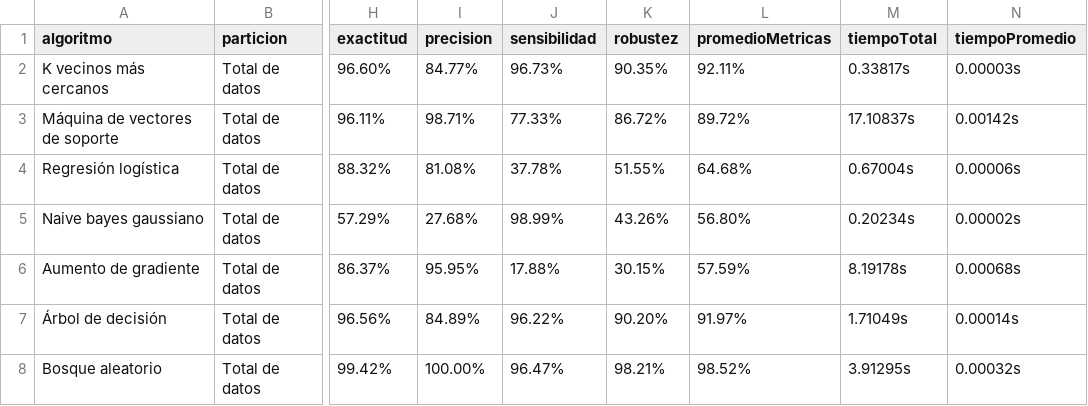
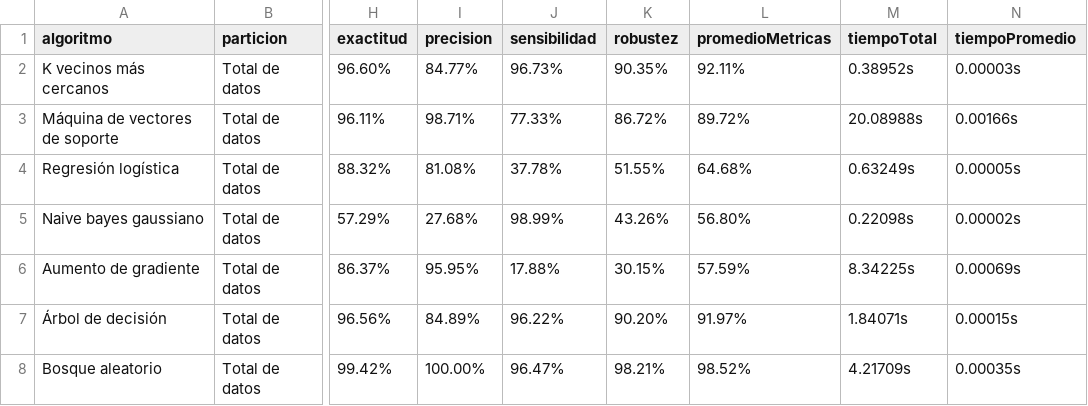
Before and after one commit to RonaldoNolasco/personal-thesis-development, a CSV file: 4-modelling/3-output/result.csv, drawn as a sheet; only a part is shown, gaps mark what is left out; the diff names each change by its address in the sheet, - before the commit and + after, or states it on an @@ line.

Commit message:
update modelling graphs

```diff
--- a/4-modelling/3-output/result.csv
+++ b/4-modelling/3-output/result.csv
-M2 (tiempoTotal): 0.33817s
+M2 (tiempoTotal): 0.38952s
-M3 (tiempoTotal): 17.10837s
+M3 (tiempoTotal): 20.08988s
-N3 (tiempoPromedio): 0.00142s
+N3 (tiempoPromedio): 0.00166s
-M4 (tiempoTotal): 0.67004s
+M4 (tiempoTotal): 0.63249s
-N4 (tiempoPromedio): 0.00006s
+N4 (tiempoPromedio): 0.00005s
-M5 (tiempoTotal): 0.20234s
+M5 (tiempoTotal): 0.22098s
-M6 (tiempoTotal): 8.19178s
+M6 (tiempoTotal): 8.34225s
-N6 (tiempoPromedio): 0.00068s
+N6 (tiempoPromedio): 0.00069s
-M7 (tiempoTotal): 1.71049s
+M7 (tiempoTotal): 1.84071s
-N7 (tiempoPromedio): 0.00014s
+N7 (tiempoPromedio): 0.00015s
-M8 (tiempoTotal): 3.91295s
+M8 (tiempoTotal): 4.21709s
-N8 (tiempoPromedio): 0.00032s
+N8 (tiempoPromedio): 0.00035s
```
Also changed, not shown: 5-evaluation/1-input/algorithms/result.csv, 1 other file.
